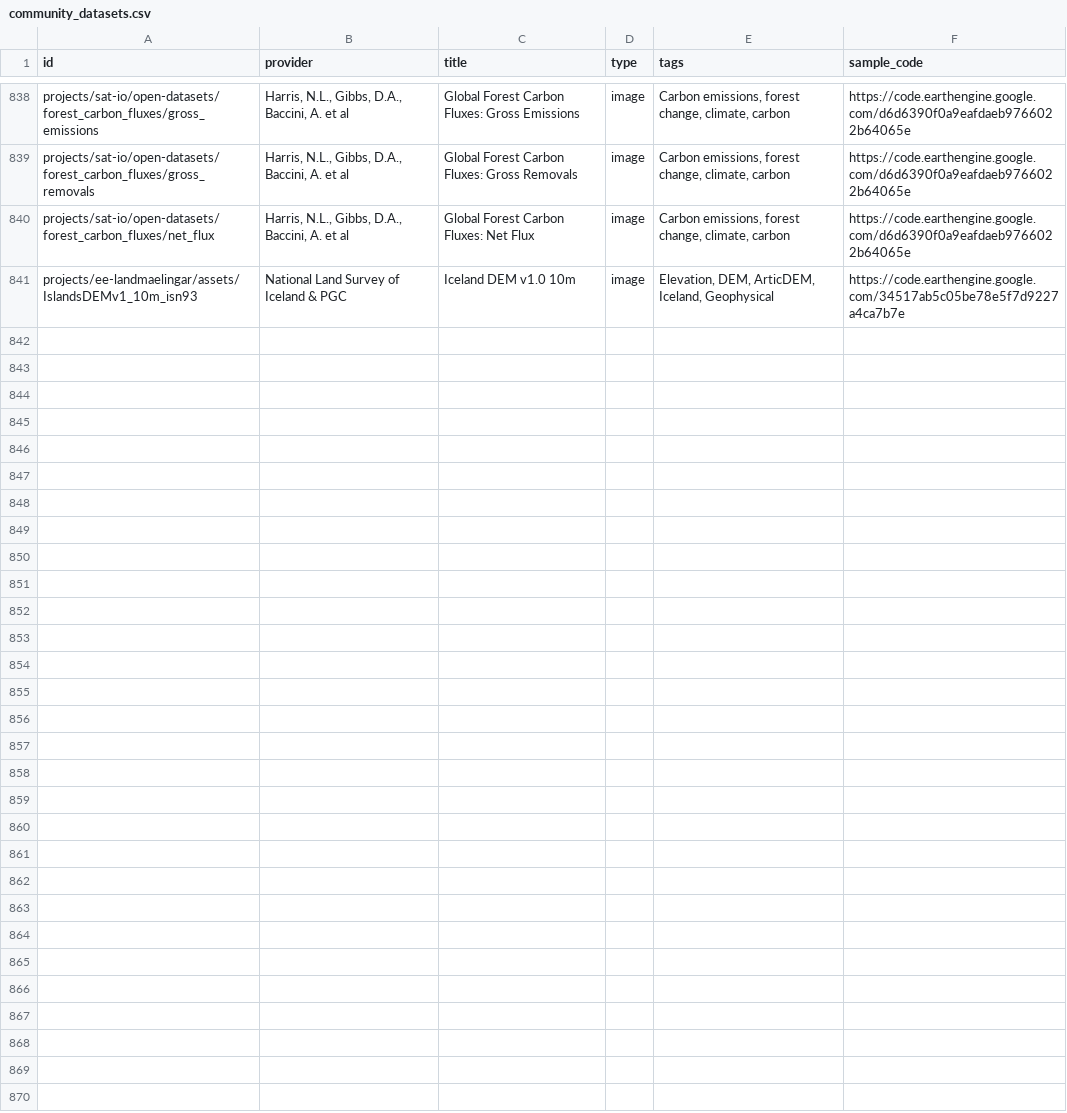
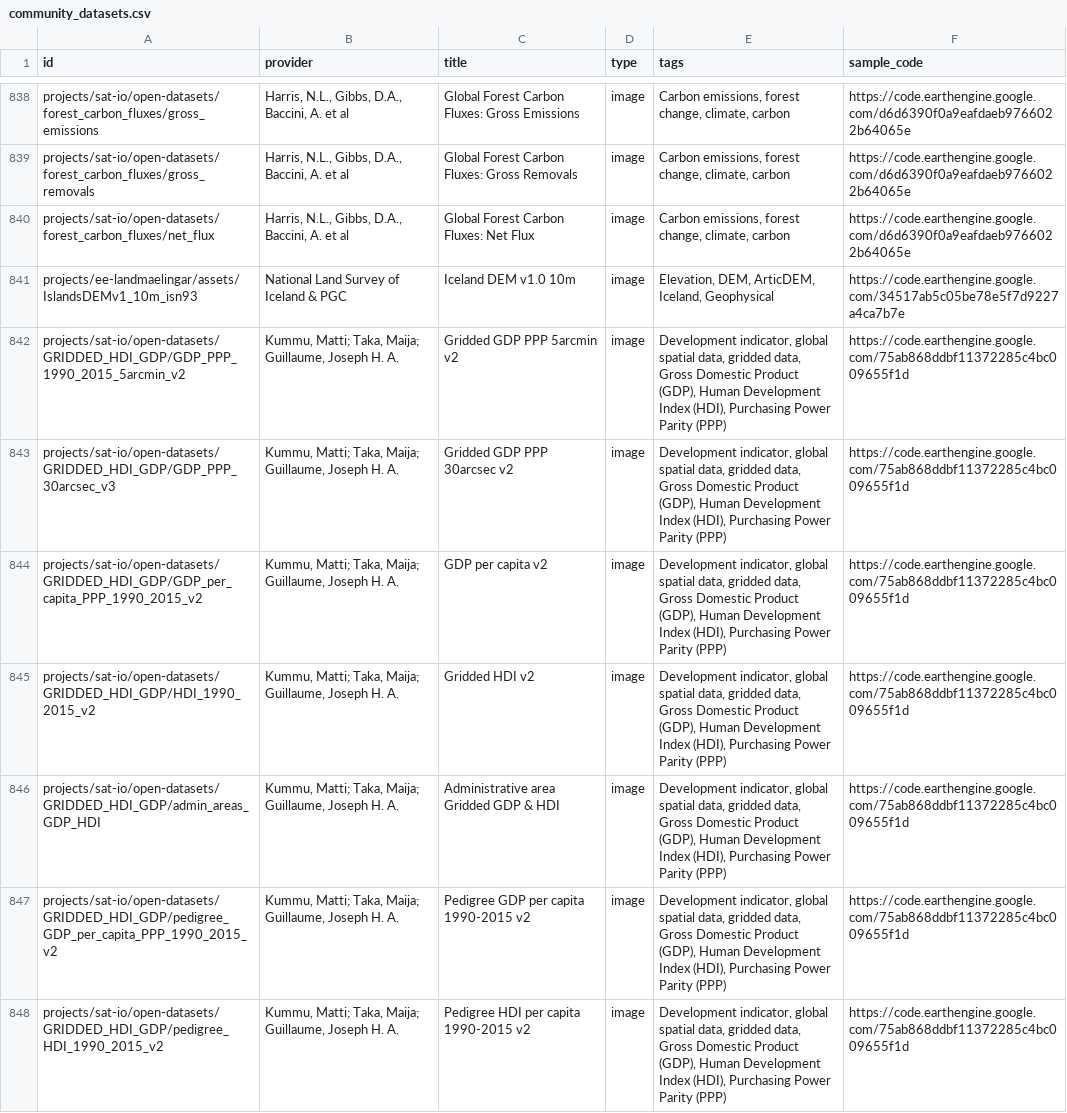
Before and after one commit to samapriya/awesome-gee-community-datasets, a CSV file: community_datasets.csv, drawn as a sheet; only a part is shown, gaps mark what is left out; the diff names each change by its address in the sheet, - before the commit and + after, or states it on an @@ line.

```diff
--- a/community_datasets.csv
+++ b/community_datasets.csv
+row 842: projects/sat-io/open-datasets/GRIDDED_HDI_GDP/GDP_PPP_1990_2015_5arcmin_v2 | Kummu, Matti; Taka, Maija; Guillaume, Joseph H. A. | Gridded GDP PPP 5arcmin v2 | image | Development indicator, global spatial data, gridded data, Gross Domestic Product (GDP), Human Development Index (HDI), Purchasing Power Parity (PPP) | https://code.earthengine.google.com/75ab868ddbf11372285c4bc009655f1d
+row 843: projects/sat-io/open-datasets/GRIDDED_HDI_GDP/GDP_PPP_30arcsec_v3 | Kummu, Matti; Taka, Maija; Guillaume, Joseph H. A. | Gridded GDP PPP 30arcsec v2 | image | Development indicator, global spatial data, gridded data, Gross Domestic Product (GDP), Human Development Index (HDI), Purchasing Power Parity (PPP) | https://code.earthengine.google.com/75ab868ddbf11372285c4bc009655f1d
+row 844: projects/sat-io/open-datasets/GRIDDED_HDI_GDP/GDP_per_capita_PPP_1990_2015_v2 | Kummu, Matti; Taka, Maija; Guillaume, Joseph H. A. | GDP per capita v2 | image | Development indicator, global spatial data, gridded data, Gross Domestic Product (GDP), Human Development Index (HDI), Purchasing Power Parity (PPP) | https://code.earthengine.google.com/75ab868ddbf11372285c4bc009655f1d
+row 845: projects/sat-io/open-datasets/GRIDDED_HDI_GDP/HDI_1990_2015_v2 | Kummu, Matti; Taka, Maija; Guillaume, Joseph H. A. | Gridded HDI v2 | image | Development indicator, global spatial data, gridded data, Gross Domestic Product (GDP), Human Development Index (HDI), Purchasing Power Parity (PPP) | https://code.earthengine.google.com/75ab868ddbf11372285c4bc009655f1d
+row 846: projects/sat-io/open-datasets/GRIDDED_HDI_GDP/admin_areas_GDP_HDI | Kummu, Matti; Taka, Maija; Guillaume, Joseph H. A. | Administrative area Gridded GDP & HDI | image | Development indicator, global spatial data, gridded data, Gross Domestic Product (GDP), Human Development Index (HDI), Purchasing Power Parity (PPP) | https://code.earthengine.google.com/75ab868ddbf11372285c4bc009655f1d
+row 847: projects/sat-io/open-datasets/GRIDDED_HDI_GDP/pedigree_GDP_per_capita_PPP_1990_2015_v2 | Kummu, Matti; Taka, Maija; Guillaume, Joseph H. A. | Pedigree GDP per capita 1990-2015 v2 | image | Development indicator, global spatial data, gridded data, Gross Domestic Product (GDP), Human Development Index (HDI), Purchasing Power Parity (PPP) | https://code.earthengine.google.com/75ab868ddbf11372285c4bc009655f1d
+row 848: projects/sat-io/open-datasets/GRIDDED_HDI_GDP/pedigree_HDI_1990_2015_v2 | Kummu, Matti; Taka, Maija; Guillaume, Joseph H. A. | Pedigree HDI per capita 1990-2015 v2 | image | Development indicator, global spatial data, gridded data, Gross Domestic Product (GDP), Human Development Index (HDI), Purchasing Power Parity (PPP) | https://code.earthengine.google.com/75ab868ddbf11372285c4bc009655f1d
```
